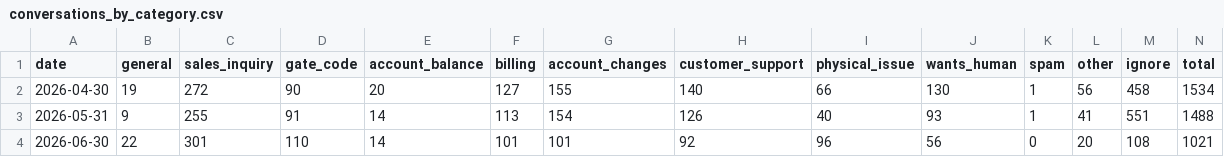
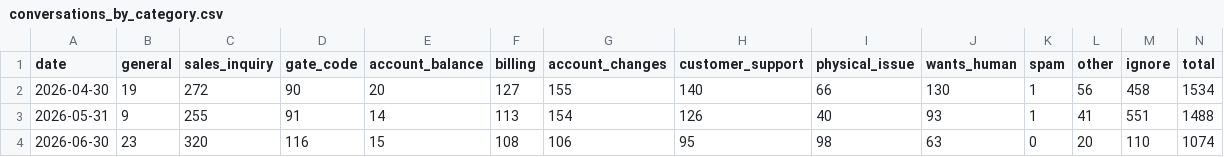
Before and after one commit to scalato/1box-dashboard, a CSV file: data/sp/conversations_by_category.csv, drawn as a sheet.

Commit message:
Update MIS data - 2026-06-23

```diff
--- a/data/sp/conversations_by_category.csv
+++ b/data/sp/conversations_by_category.csv
@@ -3,2 +3,2 @@ date,general,sales_inquiry,gate_code,account_balance,billing,account_changes,cus
 2026-05-31,9,255,91,14,113,154,126,40,93,1,41,551,1488
-2026-06-30,22,301,110,14,101,101,92,96,56,0,20,108,1021
+2026-06-30,23,320,116,15,108,106,95,98,63,0,20,110,1074
```
Also changed, not shown: data/sp/conversations_by_location.csv, data/sp/escalations_by_category.csv, 2 other files.
